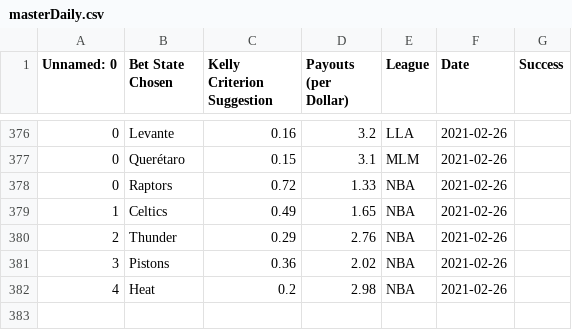
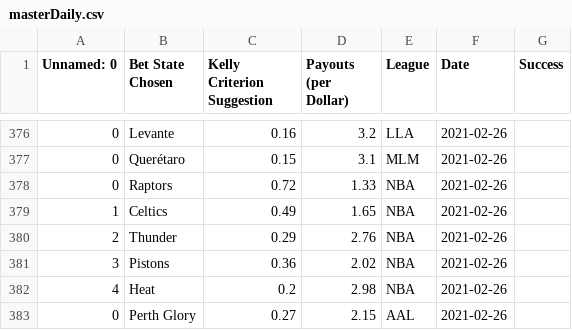
Before and after one commit to axz2000/sportsbook, a CSV file: masterScript/masterDaily.csv, drawn as a sheet; only a part is shown, gaps mark what is left out.

```diff
--- a/masterScript/masterDaily.csv
+++ b/masterScript/masterDaily.csv
@@ -382 +382,2 @@ Unnamed: 0,Bet State Chosen,Kelly Criterion Suggestion,Payouts (per Dollar),Leag
 4,Heat,0.2,2.98,NBA,2021-02-26
+0,Perth Glory,0.27,2.15,AAL,2021-02-26
```
Also changed, not shown: masterScript/masterPush.csv, masterScript/masterUpcoming.csv, 3 other files.
